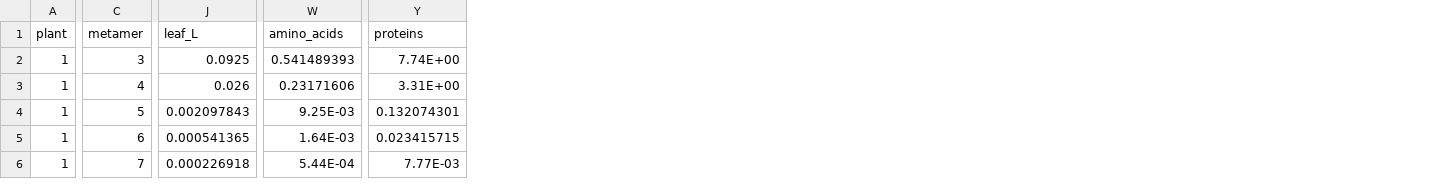
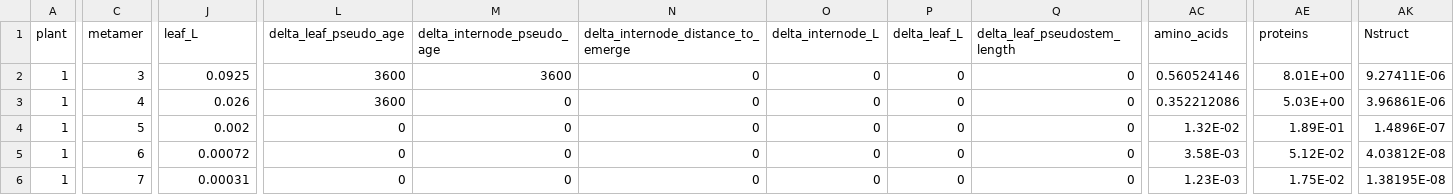
Before and after one commit to openalea-incubator/elong-wheat, a CSV file: example/inputs/hiddenzones_inputs.csv, drawn as a sheet; only a part is shown, gaps mark what is left out; addresses are those after the commit; the diff covers the shown part only; the diff names each change by its address in the sheet, - before the commit and + after, or states it on an @@ line.

Commit message:
- correction of example inputs - Make example to run with visualization in plantgl

```diff
--- a/example/inputs/hiddenzones_inputs.csv
+++ b/example/inputs/hiddenzones_inputs.csv
+column L (delta_leaf_pseudo_age), rows 2-6: 3600 | 3600 | 0 | 0 | 0
+column M (delta_internode_pseudo_age), rows 2-6: 3600 | 0 | 0 | 0 | 0
+column N, rows 1-6: delta_internode_distance_to_emerge | 0 | 0 | 0 | 0 | 0
+column O (delta_internode_L), rows 2-6: all 0
+column P (delta_leaf_L), rows 2-6: all 0
+column Q (delta_leaf_pseudostem_length), rows 2-6: all 0
+column AK (Nstruct), rows 2-6: 9.27411E-06 | 3.96861E-06 | 1.4896E-07 | 4.03812E-08 | 1.38195E-08
-AC2 (amino_acids): 0.541489393
+AC2 (amino_acids): 0.560524146
-AE2 (proteins): 7.74E+00
+AE2 (proteins): 8.01E+00
-AC3 (amino_acids): 0.23171606
+AC3 (amino_acids): 0.352212086
-AE3 (proteins): 3.31E+00
+AE3 (proteins): 5.03E+00
-J4 (leaf_L): 0.002097843
+J4 (leaf_L): 0.002
-AC4 (amino_acids): 9.25E-03
+AC4 (amino_acids): 1.32E-02
-AE4 (proteins): 0.132074301
+AE4 (proteins): 1.89E-01
-J5 (leaf_L): 0.000541365
+J5 (leaf_L): 0.00072
-AC5 (amino_acids): 1.64E-03
+AC5 (amino_acids): 3.58E-03
-AE5 (proteins): 0.023415715
+AE5 (proteins): 5.12E-02
-J6 (leaf_L): 0.000226918
+J6 (leaf_L): 0.00031
-AC6 (amino_acids): 5.44E-04
+AC6 (amino_acids): 1.23E-03
-AE6 (proteins): 7.77E-03
+AE6 (proteins): 1.75E-02
```
Also changed, not shown: 33 edited cells elsewhere in this file, 3 other files.
